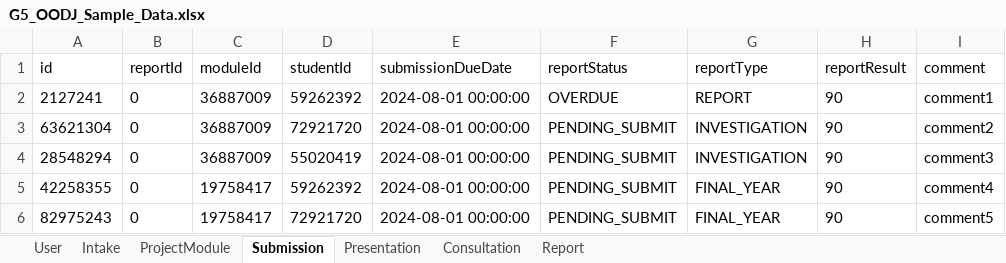
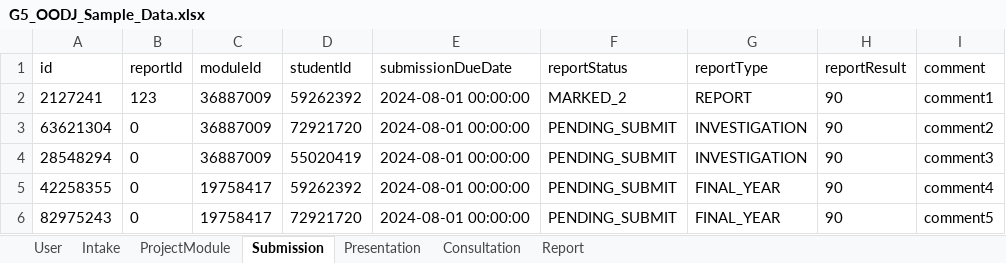
Before and after one commit to Snowman1115/G5-2402-OODJ, an Excel workbook: src/main/resources/Data/SampleDataXlsx/G5_OODJ_Sample_Data.xlsx, sheet Submission, drawn as a sheet; only a part is shown; values as stored, in another font and other column widths than the file's, no borders; the diff names each change by its address in the sheet, - before the commit and + after, or states it on an @@ line.

```diff
--- a/src/main/resources/Data/SampleDataXlsx/G5_OODJ_Sample_Data.xlsx (sheet Submission)
+++ b/src/main/resources/Data/SampleDataXlsx/G5_OODJ_Sample_Data.xlsx (sheet Submission)
-B2 (reportId): 0
+B2 (reportId): 123
-F2 (reportStatus): OVERDUE
+F2 (reportStatus): MARKED_2
```
Also changed, not shown: sheet Report, 9 other files.
